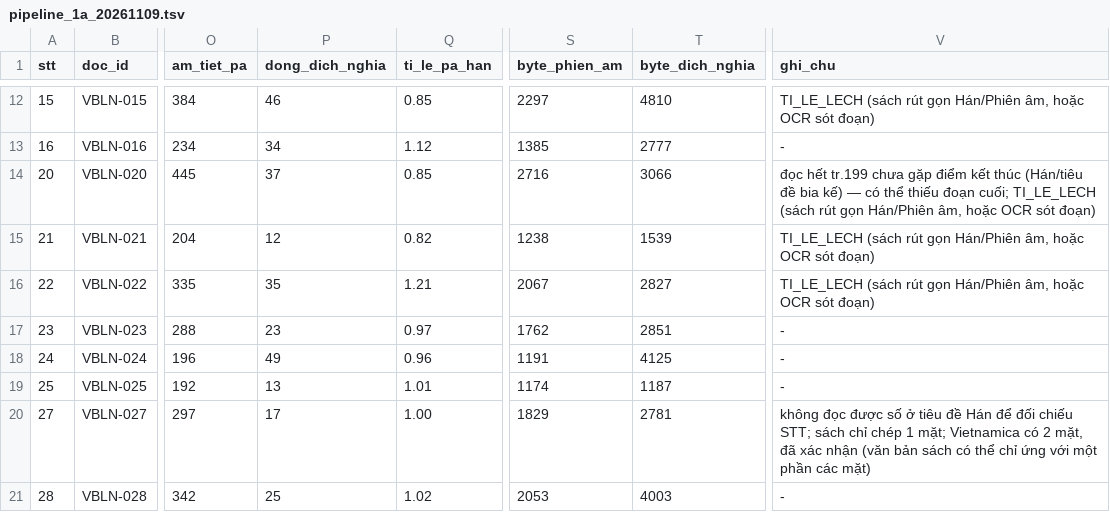
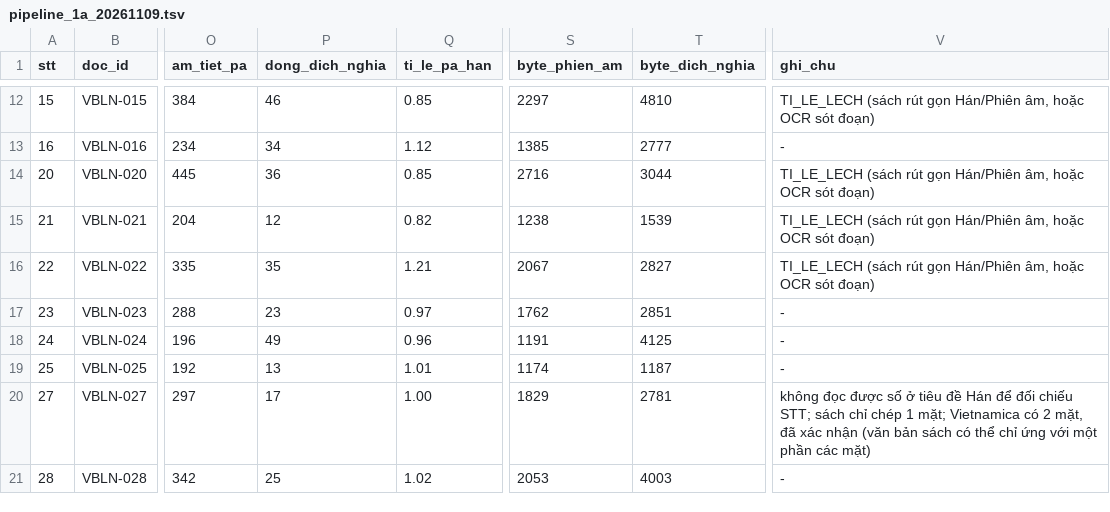
Before and after one commit to ReallyEzyGame/NLP-midterm, a TSV file: reports/pipeline_1a_20261109.tsv, drawn as a sheet; only a part is shown, gaps mark what is left out; the diff names each change by its address in the sheet, - before the commit and + after, or states it on an @@ line.

```diff
--- a/reports/pipeline_1a_20261109.tsv
+++ b/reports/pipeline_1a_20261109.tsv
-P14 (dong_dich_nghia): 37
+P14 (dong_dich_nghia): 36
-T14 (byte_dich_nghia): 3066
+T14 (byte_dich_nghia): 3044
-V14 (ghi_chu): đọc hết tr.199 chưa gặp điểm kết thúc (Hán/tiêu đề bia kế) — có thể thiếu đoạn cuối; TI_LE_LECH (sách…
+V14 (ghi_chu): TI_LE_LECH (sách…
```
Also changed, not shown: 5 other files.
